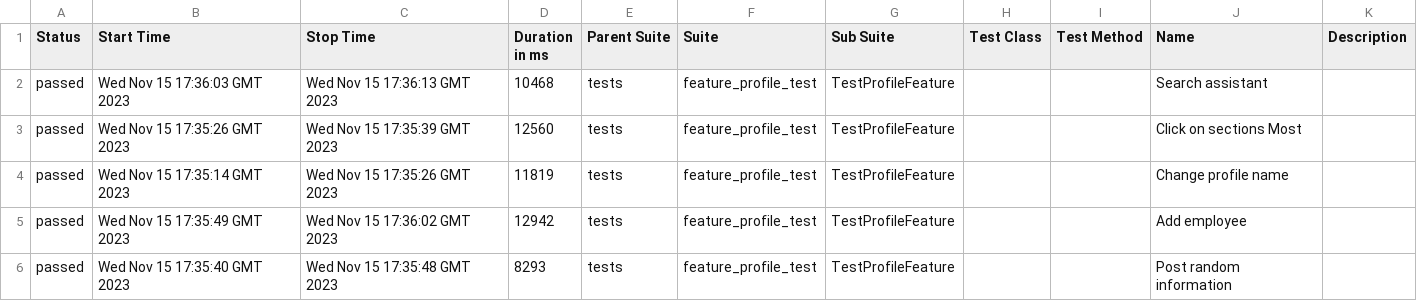
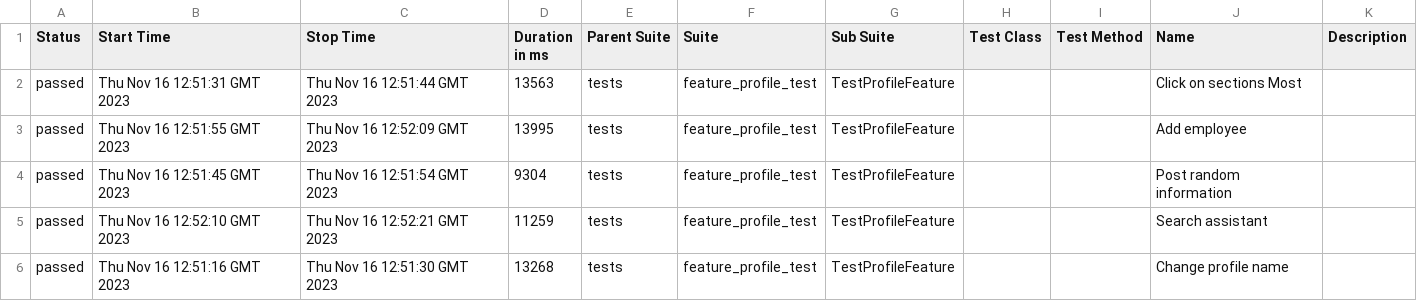
Before and after one commit to Roman1599/petrov-main, a CSV file: data/suites.csv, drawn as a sheet.

```diff
--- a/data/suites.csv
+++ b/data/suites.csv
@@ -1,6 +1,6 @@
 "Status","Start Time","Stop Time","Duration in ms","Parent Suite","Suite","Sub Suite","Test Class","Test Method","Name","Description"
-"passed","Wed Nov 15 17:36:03 GMT 2023","Wed Nov 15 17:36:13 GMT 2023","10468","tests","feature_profile_test","TestProfileFeature","","","Search assistant",""
-"passed","Wed Nov 15 17:35:26 GMT 2023","Wed Nov 15 17:35:39 GMT 2023","12560","tests","feature_profile_test","TestProfileFeature","","","Click on sections Most",""
-"passed","Wed Nov 15 17:35:14 GMT 2023","Wed Nov 15 17:35:26 GMT 2023","11819","tests","feature_profile_test","TestProfileFeature","","","Change profile name",""
-"passed","Wed Nov 15 17:35:49 GMT 2023","Wed Nov 15 17:36:02 GMT 2023","12942","tests","feature_profile_test","TestProfileFeature","","","Add employee",""
-"passed","Wed Nov 15 17:35:40 GMT 2023","Wed Nov 15 17:35:48 GMT 2023","8293","tests","feature_profile_test","TestProfileFeature","","","Post random information",""
+"passed","Thu Nov 16 12:51:31 GMT 2023","Thu Nov 16 12:51:44 GMT 2023","13563","tests","feature_profile_test","TestProfileFeature","","","Click on sections Most",""
+"passed","Thu Nov 16 12:51:55 GMT 2023","Thu Nov 16 12:52:09 GMT 2023","13995","tests","feature_profile_test","TestProfileFeature","","","Add employee",""
+"passed","Thu Nov 16 12:51:45 GMT 2023","Thu Nov 16 12:51:54 GMT 2023","9304","tests","feature_profile_test","TestProfileFeature","","","Post random information",""
+"passed","Thu Nov 16 12:52:10 GMT 2023","Thu Nov 16 12:52:21 GMT 2023","11259","tests","feature_profile_test","TestProfileFeature","","","Search assistant",""
+"passed","Thu Nov 16 12:51:16 GMT 2023","Thu Nov 16 12:51:30 GMT 2023","13268","tests","feature_profile_test","TestProfileFeature","","","Change profile name",""
```
Also changed, not shown: 36 other files.
